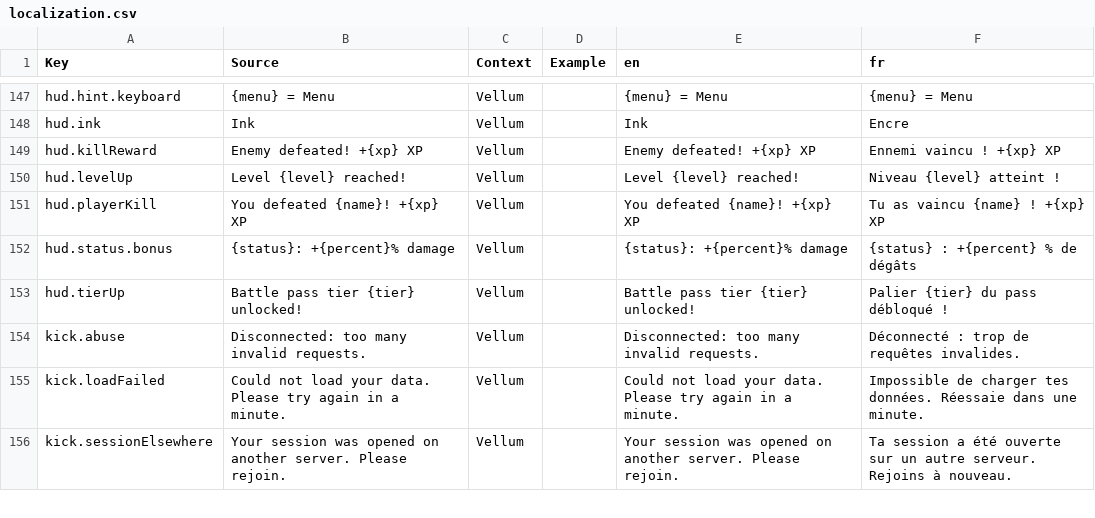
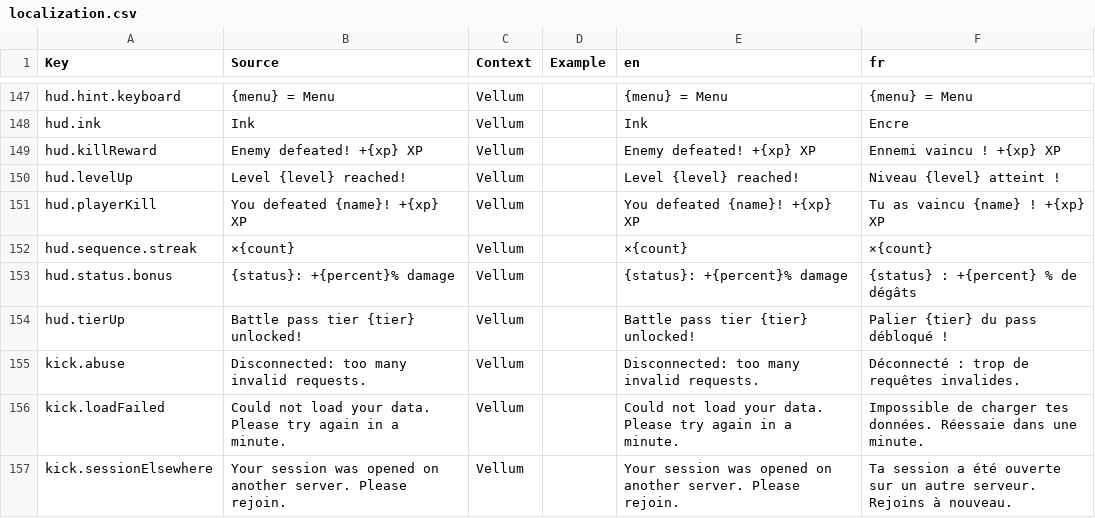
Before and after one commit to FouziGit/robloxtest, a CSV file: localization.csv, drawn as a sheet; only a part is shown, gaps mark what is left out; the diff names each change by its address in the sheet, - before the commit and + after, or states it on an @@ line.

```diff
--- a/localization.csv
+++ b/localization.csv
+row 152: hud.sequence.streak | ×{count} | Vellum |  | ×{count} | ×{count}
```
Also changed, not shown: 28 other files.
